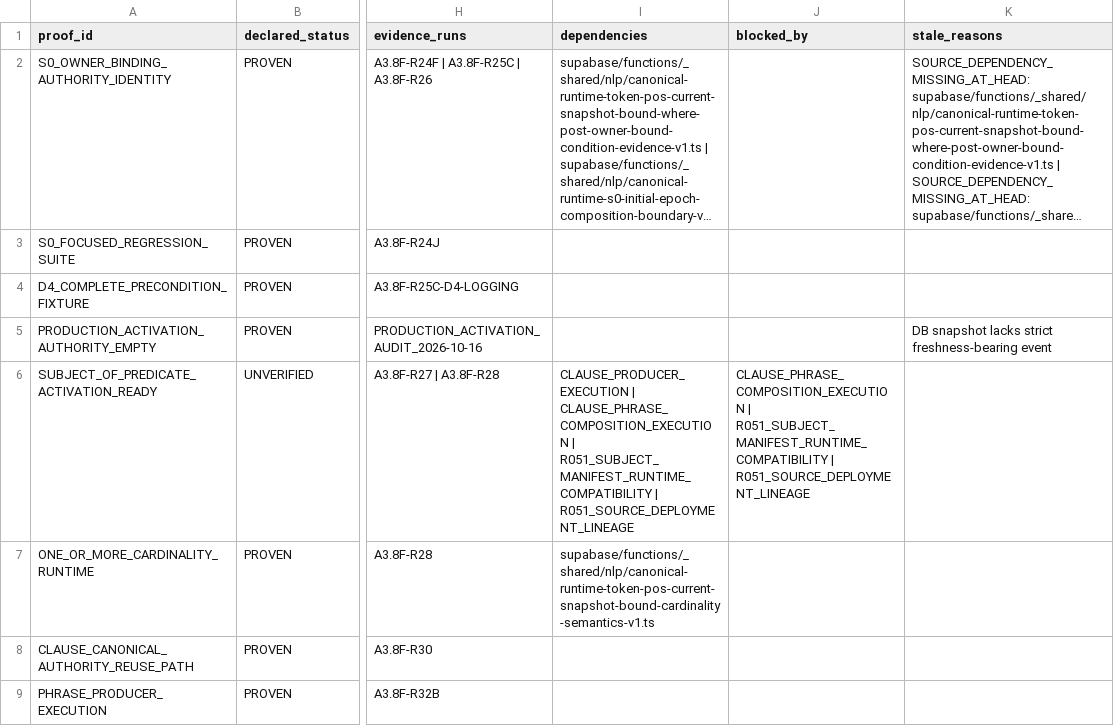
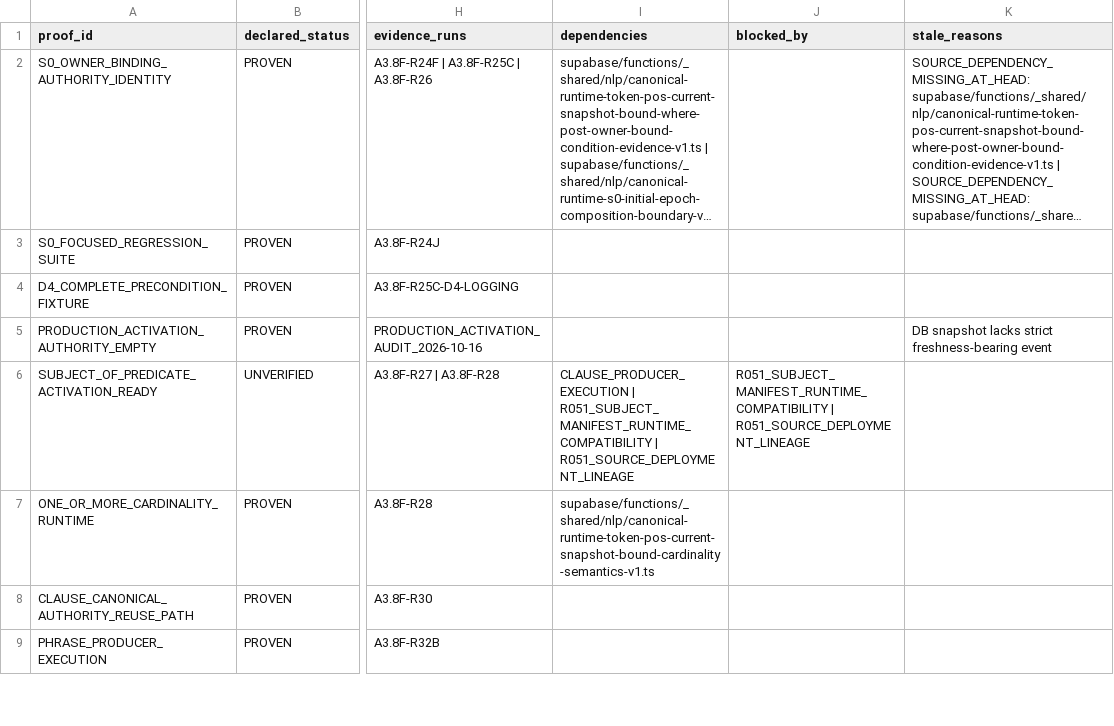
Before and after one commit to RuslanSRPro/NorskTrainerApp, a CSV file: grammar-evidence/matrix.csv, drawn as a sheet; only a part is shown, gaps mark what is left out; long unchanged cells end in …; the diff covers the shown part only; the diff names each change by its address in the sheet, - before the commit and + after, or states it on an @@ line.

Commit message:
docs(grammar): prioritize manifest contract before phrase route

```diff
--- a/grammar-evidence/matrix.csv
+++ b/grammar-evidence/matrix.csv
-I6 (dependencies): CLAUSE_PRODUCER_EXECUTION | CLAUSE_PHRASE_COMPOSITION_EXECUTION | R051_SUBJECT_MANIFEST_RUNTIME_COMPATIBILITY |…
+I6 (dependencies): CLAUSE_PRODUCER_EXECUTION | R051_SUBJECT_MANIFEST_RUNTIME_COMPATIBILITY |…
-J6 (blocked_by): CLAUSE_PHRASE_COMPOSITION_EXECUTION | R051_SUBJECT_MANIFEST_RUNTIME_COMPATIBILITY |…
+J6 (blocked_by): R051_SUBJECT_MANIFEST_RUNTIME_COMPATIBILITY |…
```
Also changed, not shown: 3 edited cells elsewhere in this file, 6 other files.
